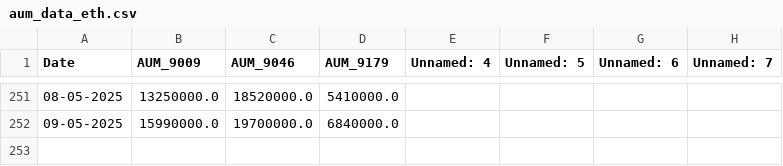
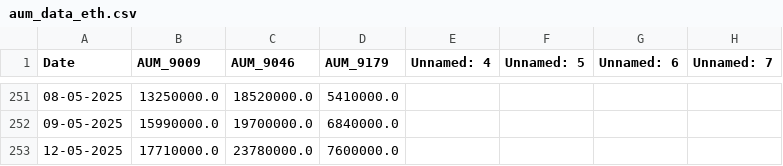
Before and after one commit to chamadihimaya/HKEX_ETH_AUM, a CSV file: aum_data_eth.csv, drawn as a sheet; only a part is shown, gaps mark what is left out; the diff names each change by its address in the sheet, - before the commit and + after, or states it on an @@ line.

```diff
--- a/aum_data_eth.csv
+++ b/aum_data_eth.csv
+row 253: 12-05-2025 | 17710000.0 | 23780000.0 | 7600000.0
```
